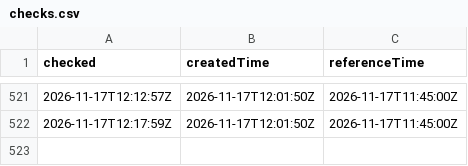
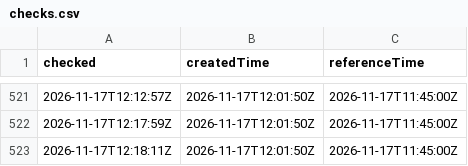
Before and after one commit to gu-t/smhi-runlog, a CSV file: checks.csv, drawn as a sheet; only a part is shown, gaps mark what is left out.

```diff
--- a/checks.csv
+++ b/checks.csv
@@ -522 +522,2 @@ checked,createdTime,referenceTime
 2026-11-17T12:17:59Z,2026-11-17T12:01:50Z,2026-11-17T11:45:00Z
+2026-11-17T12:18:11Z,2026-11-17T12:01:50Z,2026-11-17T11:45:00Z
```
